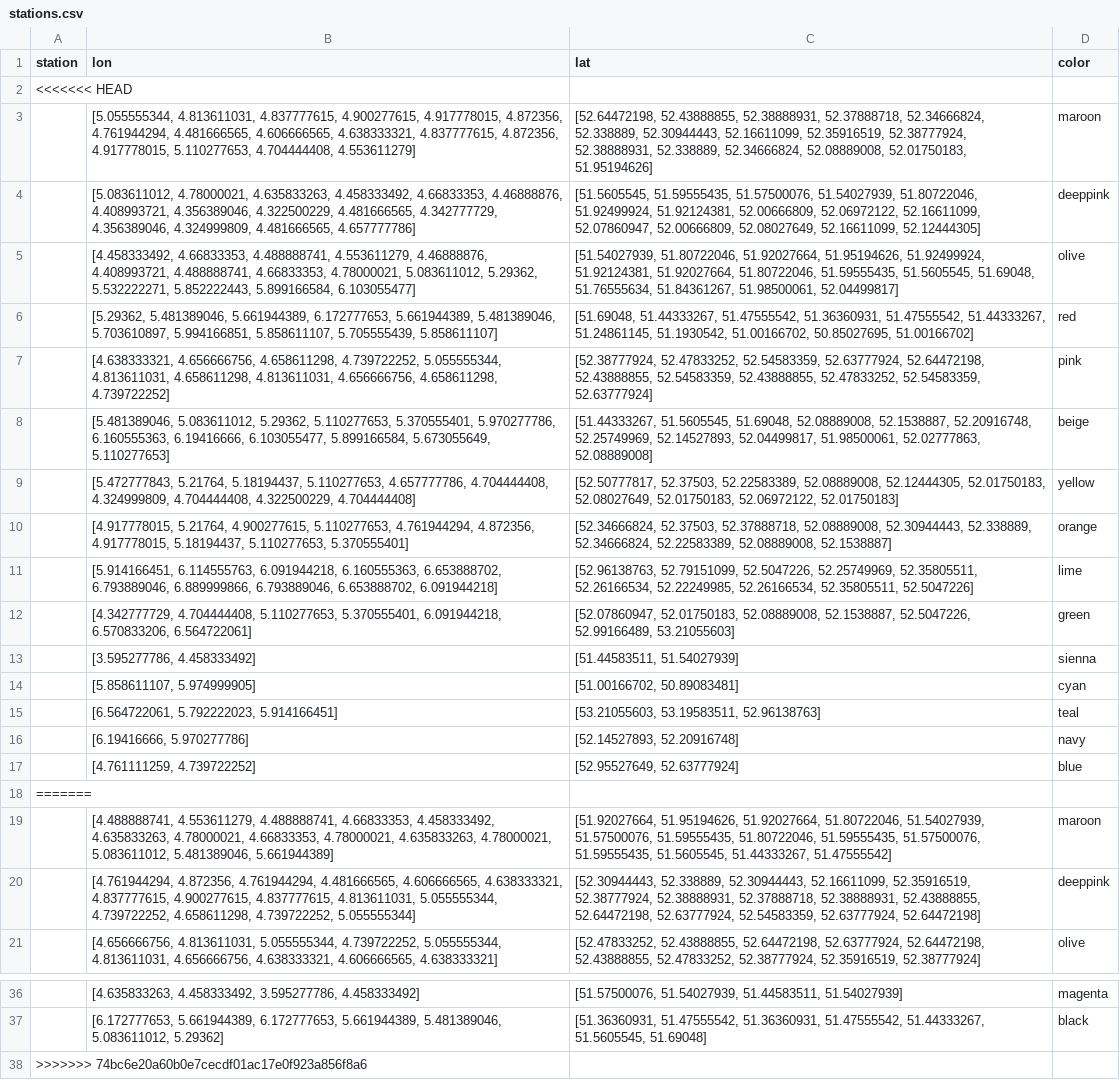
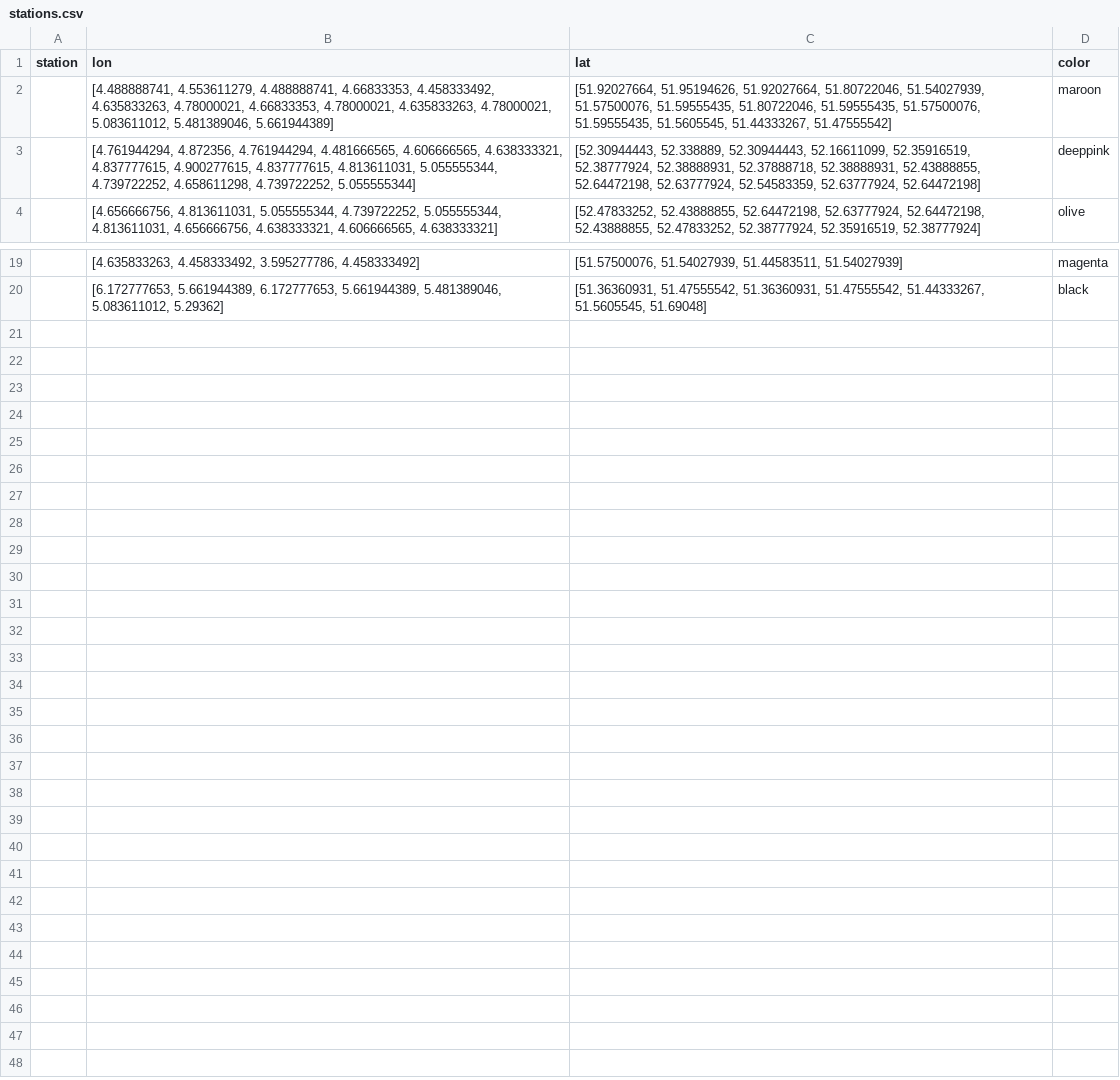
Before and after one commit to seedot1234/theorie, a CSV file: stations.csv, drawn as a sheet; only a part is shown, gaps mark what is left out; the diff names each change by its address in the sheet, - before the commit and + after, or states it on an @@ line.

```diff
--- a/stations.csv
+++ b/stations.csv
-row 2: <<<<<<< HEAD
-row 3:  | [5.055555344, 4.813611031, 4.837777615, 4.900277615, 4.917778015, 4.872356, 4.761944294, 4.481666565, 4.606666565, 4.638333321, 4.837777615, 4.872356, 4.917778015, 5.110277653, 4.704444408, 4.553611279] | [52.64472198, 52.43888855, 52.38888931, 52.37888718, 52.34666824, 52.338889, 52.30944443, 52.16611099, 52.35916519, 52.38777924, 52.38888931, 52.338889, 52.34666824, 52.08889008, 52.01750183, 51.95194626] | maroon
-row 4:  | [5.083611012, 4.78000021, 4.635833263, 4.458333492, 4.66833353, 4.46888876, 4.408993721, 4.356389046, 4.322500229, 4.481666565, 4.342777729, 4.356389046, 4.324999809, 4.481666565, 4.657777786] | [51.5605545, 51.59555435, 51.57500076, 51.54027939, 51.80722046, 51.92499924, 51.92124381, 52.00666809, 52.06972122, 52.16611099, 52.07860947, 52.00666809, 52.08027649, 52.16611099, 52.12444305] | deeppink
-row 5:  | [4.458333492, 4.66833353, 4.488888741, 4.553611279, 4.46888876, 4.408993721, 4.488888741, 4.66833353, 4.78000021, 5.083611012, 5.29362, 5.532222271, 5.852222443, 5.899166584, 6.103055477] | [51.54027939, 51.80722046, 51.92027664, 51.95194626, 51.92499924, 51.92124381, 51.92027664, 51.80722046, 51.59555435, 51.5605545, 51.69048, 51.76555634, 51.84361267, 51.98500061, 52.04499817] | olive
-row 6:  | [5.29362, 5.481389046, 5.661944389, 6.172777653, 5.661944389, 5.481389046, 5.703610897, 5.994166851, 5.858611107, 5.705555439, 5.858611107] | [51.69048, 51.44333267, 51.47555542, 51.36360931, 51.47555542, 51.44333267, 51.24861145, 51.1930542, 51.00166702, 50.85027695, 51.00166702] | red
-row 7:  | [4.638333321, 4.656666756, 4.658611298, 4.739722252, 5.055555344, 4.813611031, 4.658611298, 4.813611031, 4.656666756, 4.658611298, 4.739722252] | [52.38777924, 52.47833252, 52.54583359, 52.63777924, 52.64472198, 52.43888855, 52.54583359, 52.43888855, 52.47833252, 52.54583359, 52.63777924] | pink
-row 8:  | [5.481389046, 5.083611012, 5.29362, 5.110277653, 5.370555401, 5.970277786, 6.160555363, 6.19416666, 6.103055477, 5.899166584, 5.673055649, 5.110277653] | [51.44333267, 51.5605545, 51.69048, 52.08889008, 52.1538887, 52.20916748, 52.25749969, 52.14527893, 52.04499817, 51.98500061, 52.02777863, 52.08889008] | beige
-row 9:  | [5.472777843, 5.21764, 5.18194437, 5.110277653, 4.657777786, 4.704444408, 4.324999809, 4.704444408, 4.322500229, 4.704444408] | [52.50777817, 52.37503, 52.22583389, 52.08889008, 52.12444305, 52.01750183, 52.08027649, 52.01750183, 52.06972122, 52.01750183] | yellow
-row 10:  | [4.917778015, 5.21764, 4.900277615, 5.110277653, 4.761944294, 4.872356, 4.917778015, 5.18194437, 5.110277653, 5.370555401] | [52.34666824, 52.37503, 52.37888718, 52.08889008, 52.30944443, 52.338889, 52.34666824, 52.22583389, 52.08889008, 52.1538887] | orange
-row 11:  | [5.914166451, 6.114555763, 6.091944218, 6.160555363, 6.653888702, 6.793889046, 6.889999866, 6.793889046, 6.653888702, 6.091944218] | [52.96138763, 52.79151099, 52.5047226, 52.25749969, 52.35805511, 52.26166534, 52.22249985, 52.26166534, 52.35805511, 52.5047226] | lime
-row 12:  | [4.342777729, 4.704444408, 5.110277653, 5.370555401, 6.091944218, 6.570833206, 6.564722061] | [52.07860947, 52.01750183, 52.08889008, 52.1538887, 52.5047226, 52.99166489, 53.21055603] | green
-row 13:  | [3.595277786, 4.458333492] | [51.44583511, 51.54027939] | sienna
-row 14:  | [5.858611107, 5.974999905] | [51.00166702, 50.89083481] | cyan
-row 15:  | [6.564722061, 5.792222023, 5.914166451] | [53.21055603, 53.19583511, 52.96138763] | teal
-row 16:  | [6.19416666, 5.970277786] | [52.14527893, 52.20916748] | navy
-row 17:  | [4.761111259, 4.739722252] | [52.95527649, 52.63777924] | blue
-row 18: =======
-row 38: >>>>>>> 74bc6e20a60b0e7cecdf01ac17e0f923a856f8a6
```
Also changed, not shown: 12 other files.
